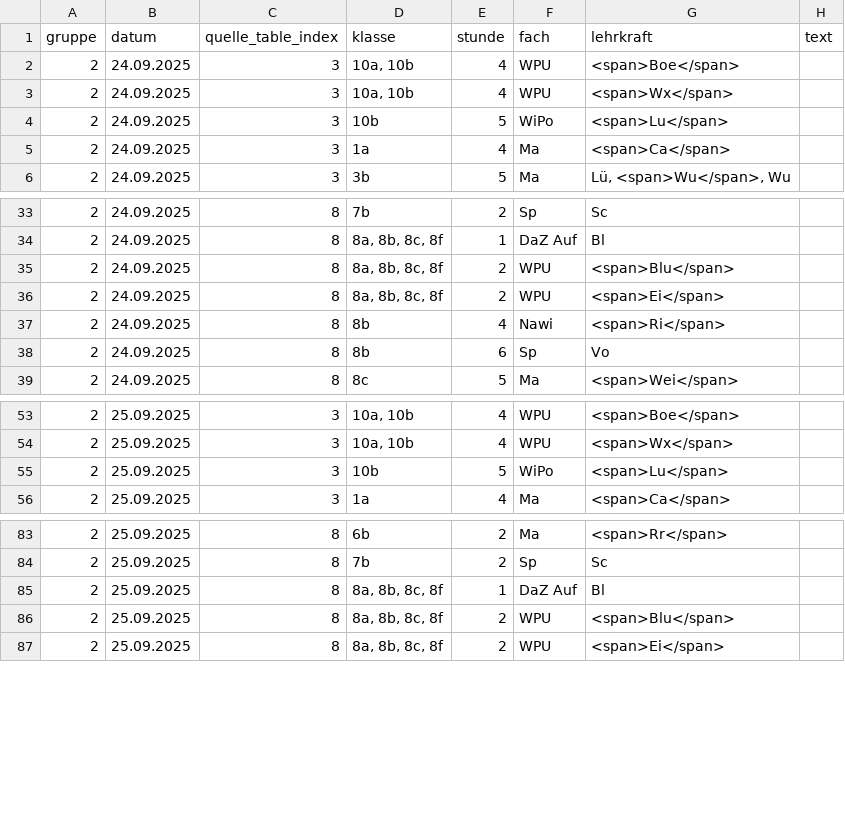
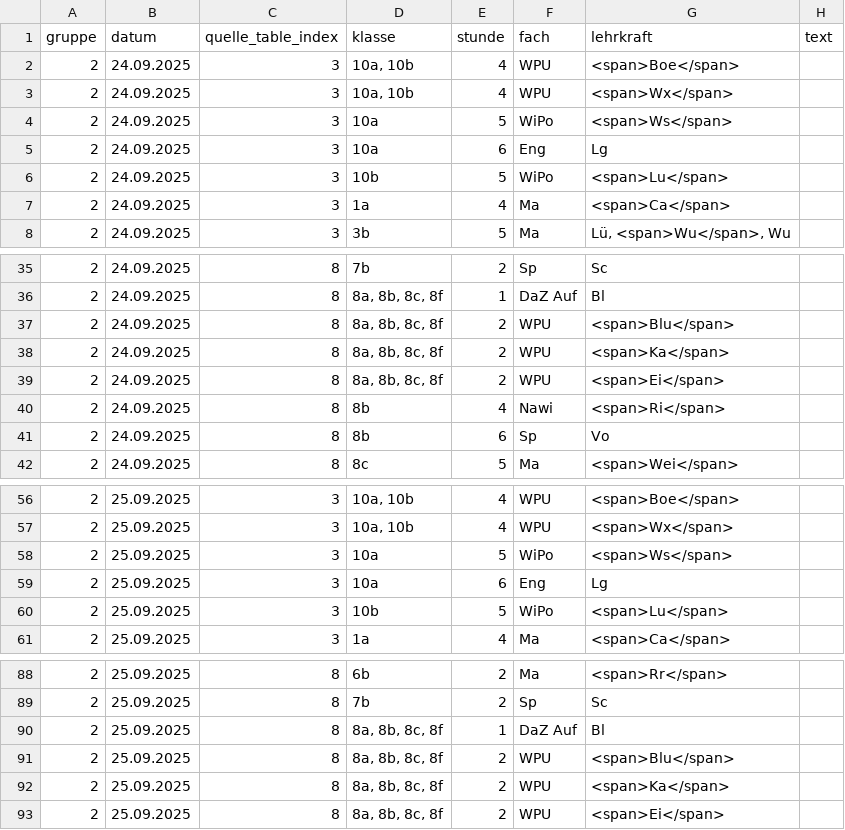
Before and after one commit to iluvatar80/untis-monitor, a CSV file: docs/untis_subst_normalized.csv, drawn as a sheet; only a part is shown, gaps mark what is left out; the diff names each change by its address in the sheet, - before the commit and + after, or states it on an @@ line.

```diff
--- a/docs/untis_subst_normalized.csv
+++ b/docs/untis_subst_normalized.csv
+row 4: 2 | 24.09.2025 | 3 | 10a | 5 | WiPo | <span>Ws</span>
+row 5: 2 | 24.09.2025 | 3 | 10a | 6 | Eng | Lg
+row 38: 2 | 24.09.2025 | 8 | 8a, 8b, 8c, 8f | 2 | WPU | <span>Ka</span>
+row 58: 2 | 25.09.2025 | 3 | 10a | 5 | WiPo | <span>Ws</span>
+row 59: 2 | 25.09.2025 | 3 | 10a | 6 | Eng | Lg
+row 92: 2 | 25.09.2025 | 8 | 8a, 8b, 8c, 8f | 2 | WPU | <span>Ka</span>
```
Also changed, not shown: docs/webuntis_subst.csv, 7 other files.
